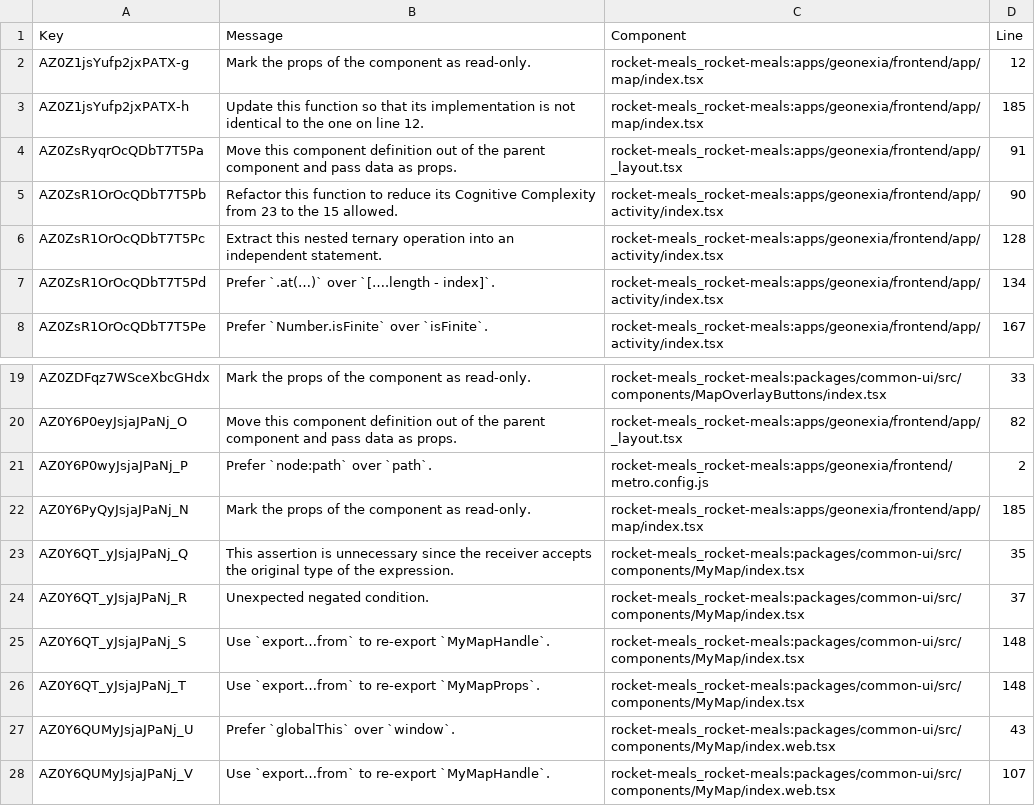
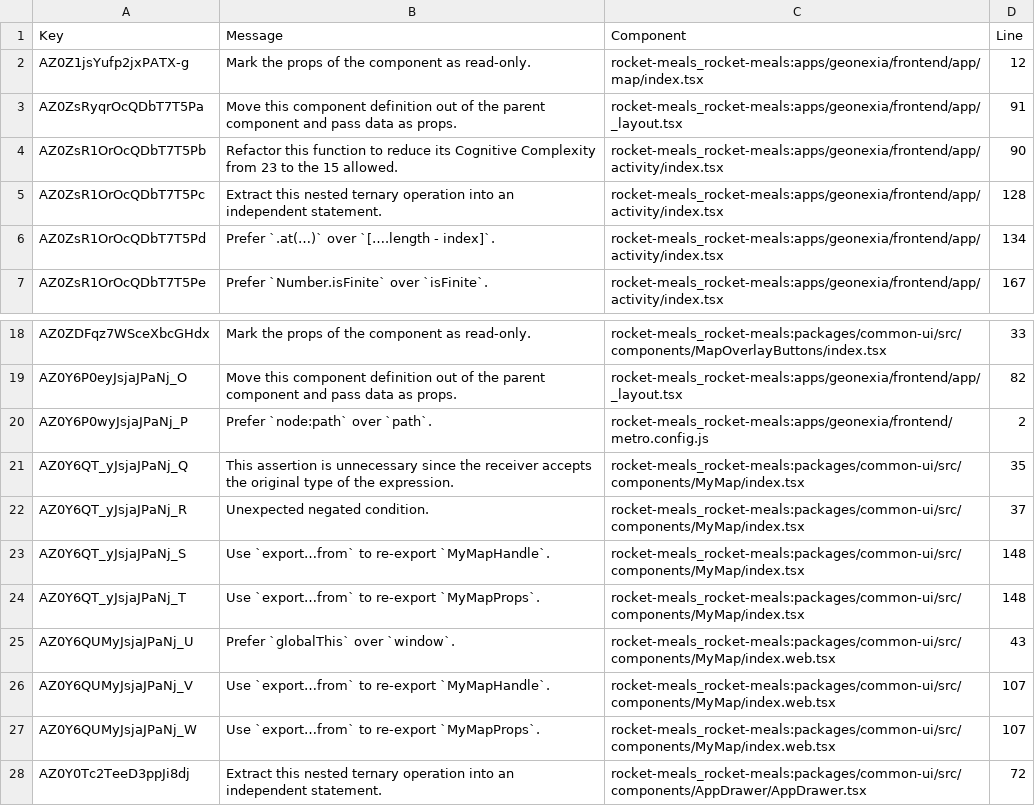
Before and after one commit to rocket-meals/swosy, a CSV file: reports/sonarCloud/report_maintainability.csv, drawn as a sheet; only a part is shown, gaps mark what is left out; the shorter side is filled out with more unchanged rows; the diff names each change by its address in the sheet, - before the commit and + after, or states it on an @@ line.

```diff
--- a/reports/sonarCloud/report_maintainability.csv
+++ b/reports/sonarCloud/report_maintainability.csv
-row 3: AZ0Z1jsYufp2jxPATX-h | Update this function so that its implementation is not identical to the one on line 12. | rocket-meals_rocket-meals:apps/geonexia/frontend/app/map/index.tsx | 185
-row 22: AZ0Y6PyQyJsjaJPaNj_N | Mark the props of the component as read-only. | rocket-meals_rocket-meals:apps/geonexia/frontend/app/map/index.tsx | 185
```
Also changed, not shown: 1 other file.
